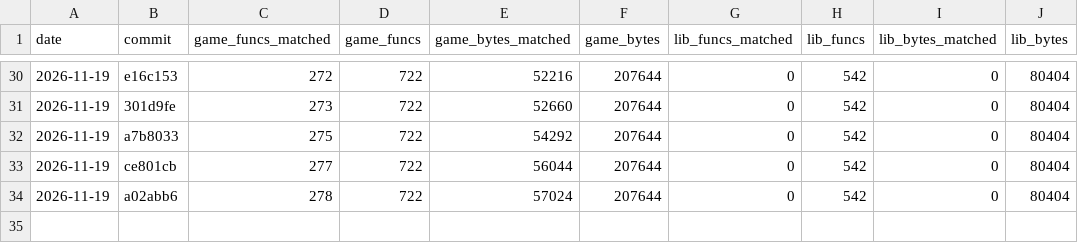
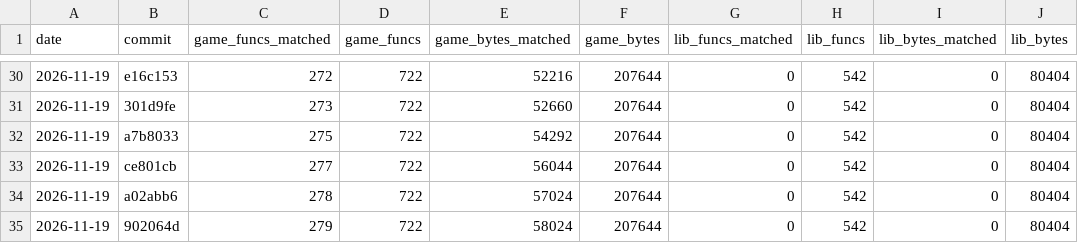
Before and after one commit to TheSaltsmith69/chronocross_decomp, a CSV file: progress/history.csv, drawn as a sheet; only a part is shown, gaps mark what is left out; the diff names each change by its address in the sheet, - before the commit and + after, or states it on an @@ line.

Commit message:
Update progress snapshot

```diff
--- a/progress/history.csv
+++ b/progress/history.csv
+row 35: 2026-11-19 | 902064d | 279 | 722 | 58024 | 207644 | 0 | 542 | 0 | 80404
```
Also changed, not shown: progress/files.csv, progress/quest_boot_to_title.csv.
